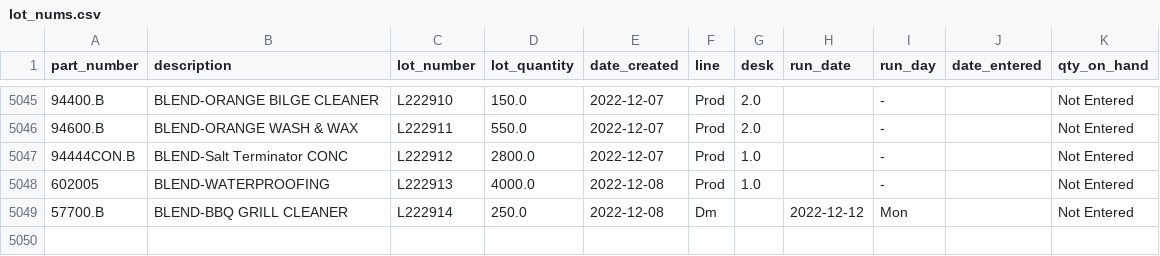
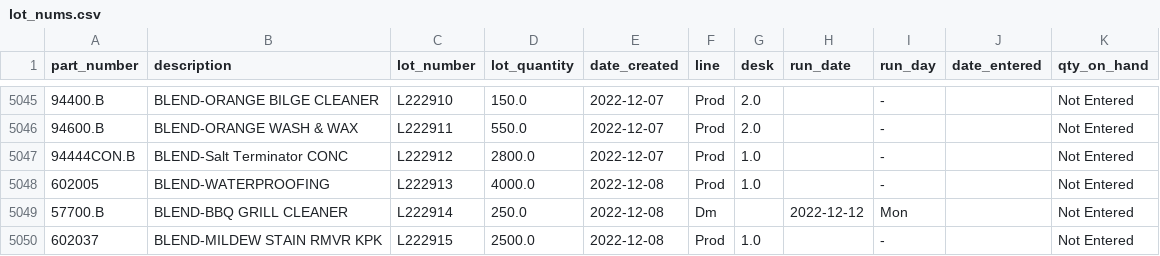
Before and after one commit to ParkerMedlin/kpk-app, a CSV file: db_imports/lot_nums.csv, drawn as a sheet; only a part is shown, gaps mark what is left out; the diff names each change by its address in the sheet, - before the commit and + after, or states it on an @@ line.

```diff
--- a/db_imports/lot_nums.csv
+++ b/db_imports/lot_nums.csv
+row 5050: 602037 | BLEND-MILDEW STAIN RMVR KPK | L222915 | 2500.0 | 2022-12-08 | Prod | 1.0 |  | - |  | Not Entered
```
Also changed, not shown: db_imports/BM_BillHeader.csv, db_imports/prodmerge.csv, 27 other files.
